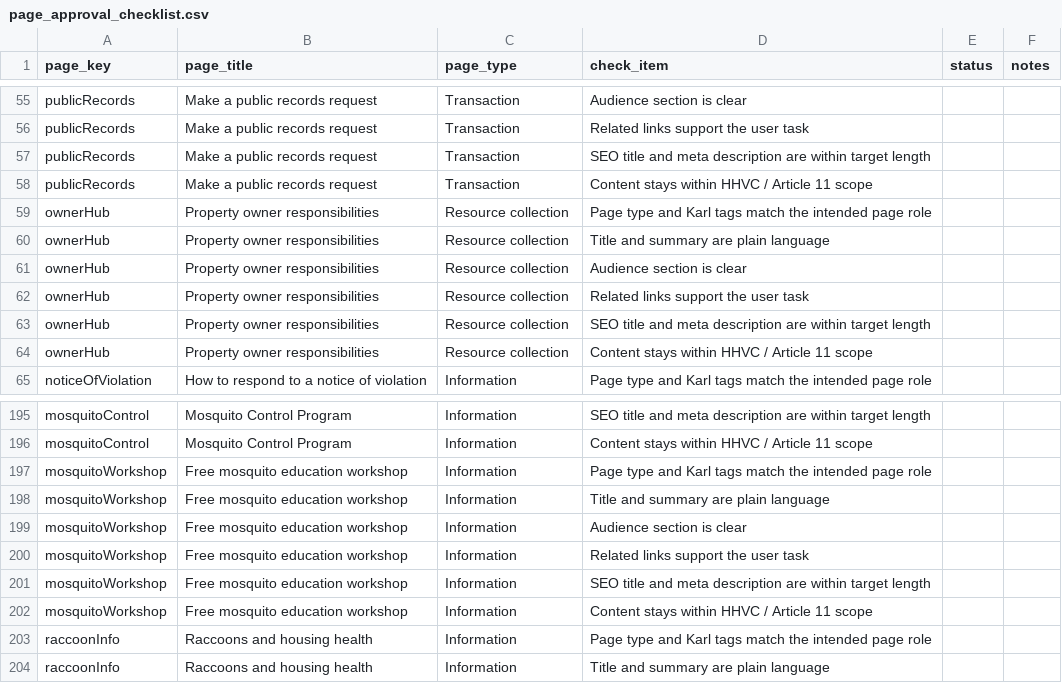
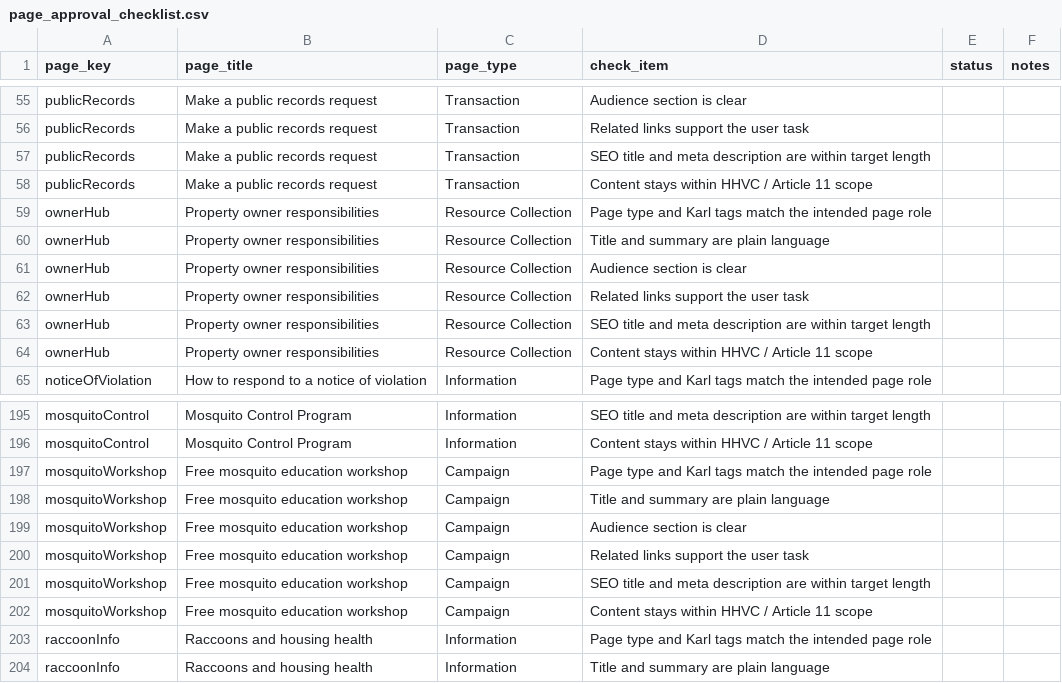
Before and after one commit to ohdaveed/HHVC_manager_review_current_tool_package, a CSV file: review/page_approval_checklist.csv, drawn as a sheet; only a part is shown, gaps mark what is left out; the diff covers the shown part only.

```diff
--- a/review/page_approval_checklist.csv
+++ b/review/page_approval_checklist.csv
@@ -58,8 +58,8 @@ publicRecords,Make a public records request,Transaction,SEO title and meta descr
 publicRecords,Make a public records request,Transaction,Content stays within HHVC / Article 11 scope,,
-ownerHub,Property owner responsibilities,Resource collection,Page type and Karl tags match the intended page role,,
-ownerHub,Property owner responsibilities,Resource collection,Title and summary are plain language,,
-ownerHub,Property owner responsibilities,Resource collection,Audience section is clear,,
-ownerHub,Property owner responsibilities,Resource collection,Related links support the user task,,
-ownerHub,Property owner responsibilities,Resource collection,SEO title and meta description are within target length,,
-ownerHub,Property owner responsibilities,Resource collection,Content stays within HHVC / Article 11 scope,,
+ownerHub,Property owner responsibilities,Resource Collection,Page type and Karl tags match the intended page role,,
+ownerHub,Property owner responsibilities,Resource Collection,Title and summary are plain language,,
+ownerHub,Property owner responsibilities,Resource Collection,Audience section is clear,,
+ownerHub,Property owner responsibilities,Resource Collection,Related links support the user task,,
+ownerHub,Property owner responsibilities,Resource Collection,SEO title and meta description are within target length,,
+ownerHub,Property owner responsibilities,Resource Collection,Content stays within HHVC / Article 11 scope,,
 noticeOfViolation,How to respond to a notice of violation,Information,Page type and Karl tags match the intended page role,,
@@ -196,8 +196,8 @@ mosquitoControl,Mosquito Control Program,Information,SEO title and meta descript
 mosquitoControl,Mosquito Control Program,Information,Content stays within HHVC / Article 11 scope,,
-mosquitoWorkshop,Free mosquito education workshop,Information,Page type and Karl tags match the intended page role,,
-mosquitoWorkshop,Free mosquito education workshop,Information,Title and summary are plain language,,
-mosquitoWorkshop,Free mosquito education workshop,Information,Audience section is clear,,
-mosquitoWorkshop,Free mosquito education workshop,Information,Related links support the user task,,
-mosquitoWorkshop,Free mosquito education workshop,Information,SEO title and meta description are within target length,,
-mosquitoWorkshop,Free mosquito education workshop,Information,Content stays within HHVC / Article 11 scope,,
+mosquitoWorkshop,Free mosquito education workshop,Campaign,Page type and Karl tags match the intended page role,,
+mosquitoWorkshop,Free mosquito education workshop,Campaign,Title and summary are plain language,,
+mosquitoWorkshop,Free mosquito education workshop,Campaign,Audience section is clear,,
+mosquitoWorkshop,Free mosquito education workshop,Campaign,Related links support the user task,,
+mosquitoWorkshop,Free mosquito education workshop,Campaign,SEO title and meta description are within target length,,
+mosquitoWorkshop,Free mosquito education workshop,Campaign,Content stays within HHVC / Article 11 scope,,
 raccoonInfo,Raccoons and housing health,Information,Page type and Karl tags match the intended page role,,
```
Also changed, not shown: 27 edited cells elsewhere in this file, review/manager_decision_log.csv, review/mockup_tracking_sheet.csv, 21 other files.
